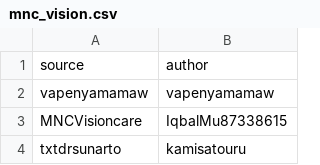
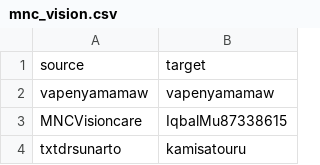
Before and after one commit to retnopujiastuti/BDAND_sna, a CSV file: data/mnc_vision.csv, drawn as a sheet; only a part is shown.

Commit message:
Update mnc_vision.csv

```diff
--- a/data/mnc_vision.csv
+++ b/data/mnc_vision.csv
@@ -1,2 +1,2 @@
-source,author
+source,target
 vapenyamamaw,vapenyamamaw
```
